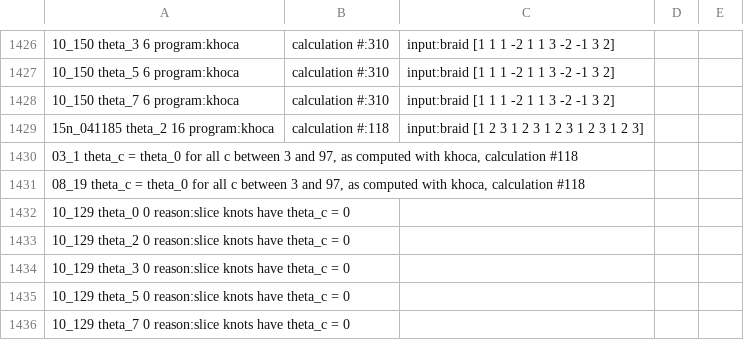
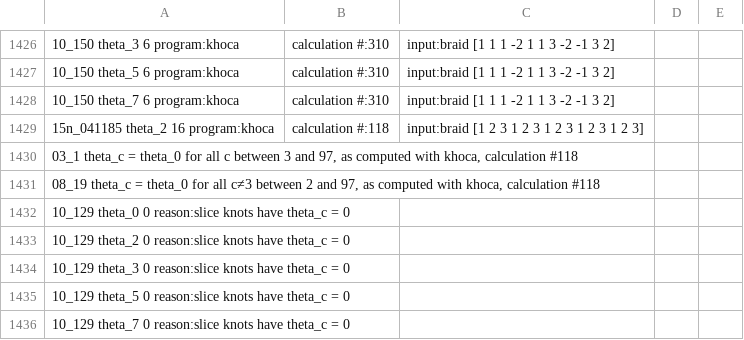
Before and after one commit to LLewark/theta, a CSV file: data.csv, drawn as a sheet; only a part is shown, gaps mark what is left out; the diff names each change by its address in the sheet, - before the commit and + after, or states it on an @@ line.

```diff
--- a/data.csv
+++ b/data.csv
-A1431: …for all c between 3 and 97,…
+A1431: …for all c≠3 between 2 and 97,…
```
Also changed, not shown: 1 other file.
